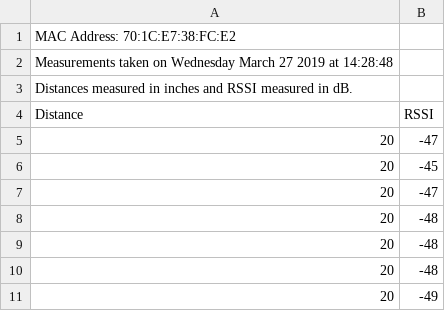
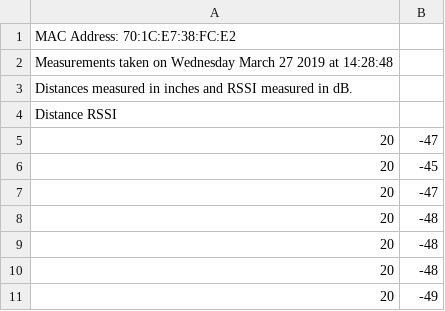
Before and after one commit to jackiescanlon/DSSN, a CSV file: Project/rssi_2019_03_27_14_28_48.csv, drawn as a sheet; only a part is shown.

Commit message:
csv file for Paul

```diff
--- a/Project/rssi_2019_03_27_14_28_48.csv
+++ b/Project/rssi_2019_03_27_14_28_48.csv
@@ -3,3 +3,3 @@ Measurements taken on Wednesday March 27 2019 at 14:28:48
 Distances measured in inches and RSSI measured in dB.
-Distance, RSSI
+Distance RSSI
 20, -47
```
